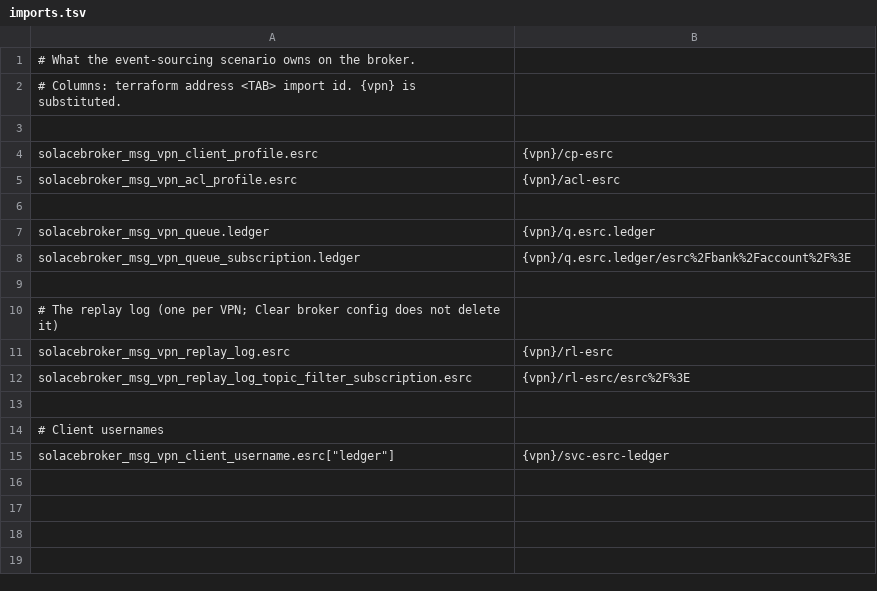
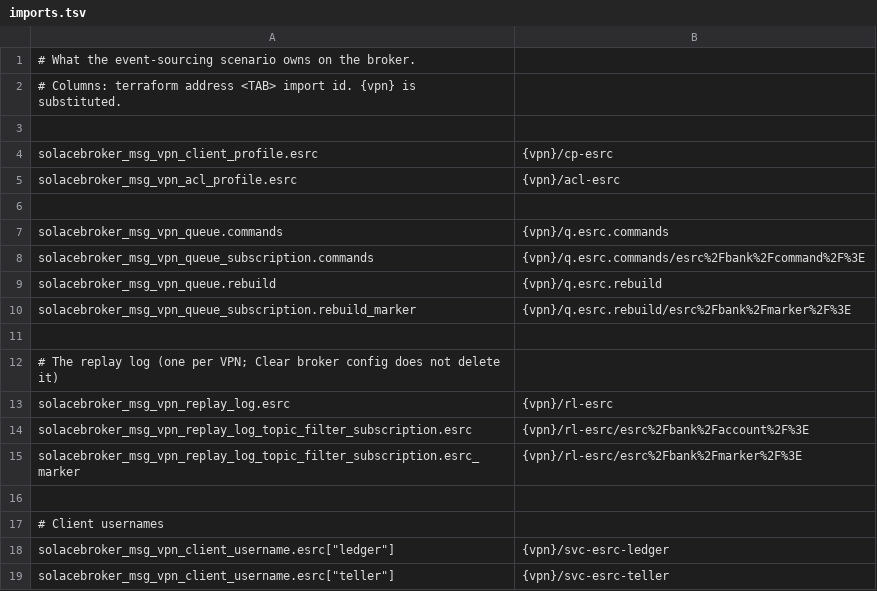
Before and after one commit to gvensan/solace-eda-patterns, a TSV file: cockpit/scenarios/event-sourcing/tf/imports.tsv, drawn as a sheet.

Commit message:
Patterns 110 to 140: rework and review fixes
ECST keeps customers on disk and ignores older records. CQRS stops on a
publish failure so a restart keeps order. CDC parses its saved position
safely and saves it atomically. Event Sourcing: a teller replaces the
statements app, and the end-of-replay marker is logged and matched to
this rebuild, so a large history no longer hangs (verified with 3,650
events); a rebuild that hears nothing for 30 s stops (not forced in a
test). Guides, designs and cards corrected against the code.

```diff
--- a/cockpit/scenarios/event-sourcing/tf/imports.tsv
+++ b/cockpit/scenarios/event-sourcing/tf/imports.tsv
@@ -6,4 +6,6 @@ solacebroker_msg_vpn_acl_profile.esrc	{vpn}/acl-esrc
 
-solacebroker_msg_vpn_queue.ledger	{vpn}/q.esrc.ledger
-solacebroker_msg_vpn_queue_subscription.ledger	{vpn}/q.esrc.ledger/esrc%2Fbank%2Faccount%2F%3E
+solacebroker_msg_vpn_queue.commands	{vpn}/q.esrc.commands
+solacebroker_msg_vpn_queue_subscription.commands	{vpn}/q.esrc.commands/esrc%2Fbank%2Fcommand%2F%3E
+solacebroker_msg_vpn_queue.rebuild	{vpn}/q.esrc.rebuild
+solacebroker_msg_vpn_queue_subscription.rebuild_marker	{vpn}/q.esrc.rebuild/esrc%2Fbank%2Fmarker%2F%3E
 
@@ -11,3 +13,4 @@ solacebroker_msg_vpn_queue_subscription.ledger	{vpn}/q.esrc.ledger/esrc%2Fbank%2
 solacebroker_msg_vpn_replay_log.esrc	{vpn}/rl-esrc
-solacebroker_msg_vpn_replay_log_topic_filter_subscription.esrc	{vpn}/rl-esrc/esrc%2F%3E
+solacebroker_msg_vpn_replay_log_topic_filter_subscription.esrc	{vpn}/rl-esrc/esrc%2Fbank%2Faccount%2F%3E
+solacebroker_msg_vpn_replay_log_topic_filter_subscription.esrc_marker	{vpn}/rl-esrc/esrc%2Fbank%2Fmarker%2F%3E
 
@@ -15 +18,2 @@ solacebroker_msg_vpn_replay_log_topic_filter_subscription.esrc	{vpn}/rl-esrc/esr
 solacebroker_msg_vpn_client_username.esrc["ledger"]	{vpn}/svc-esrc-ledger
+solacebroker_msg_vpn_client_username.esrc["teller"]	{vpn}/svc-esrc-teller
```
Also changed, not shown: 24 other files.
